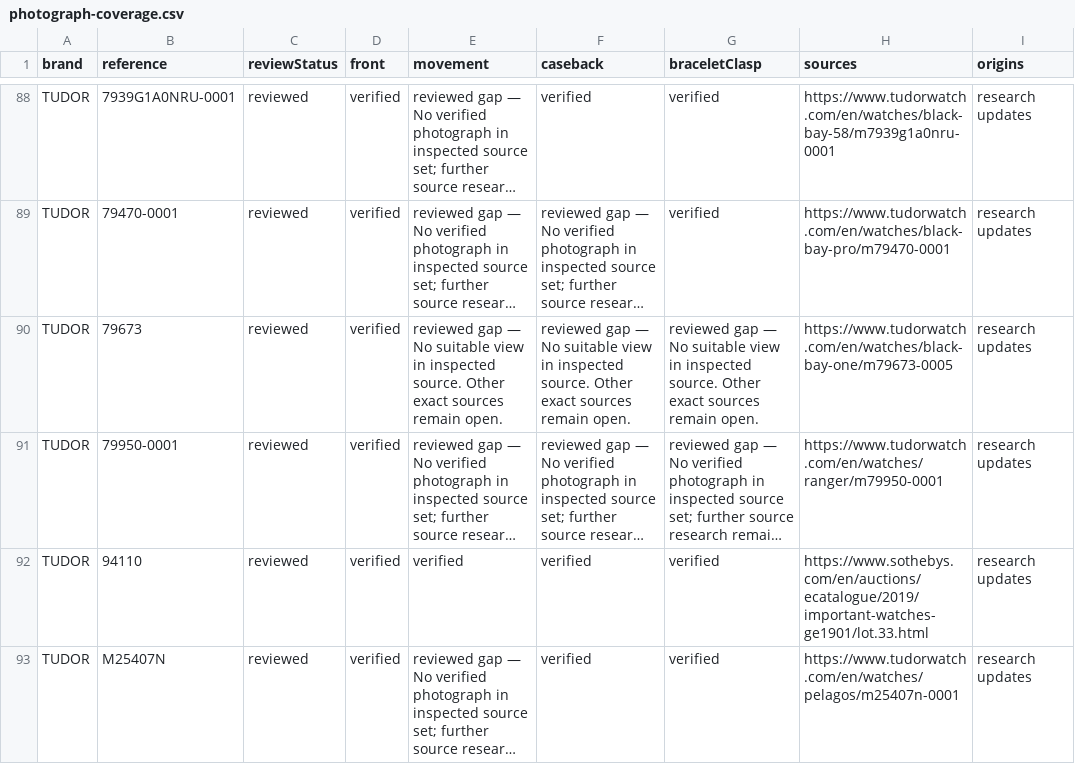
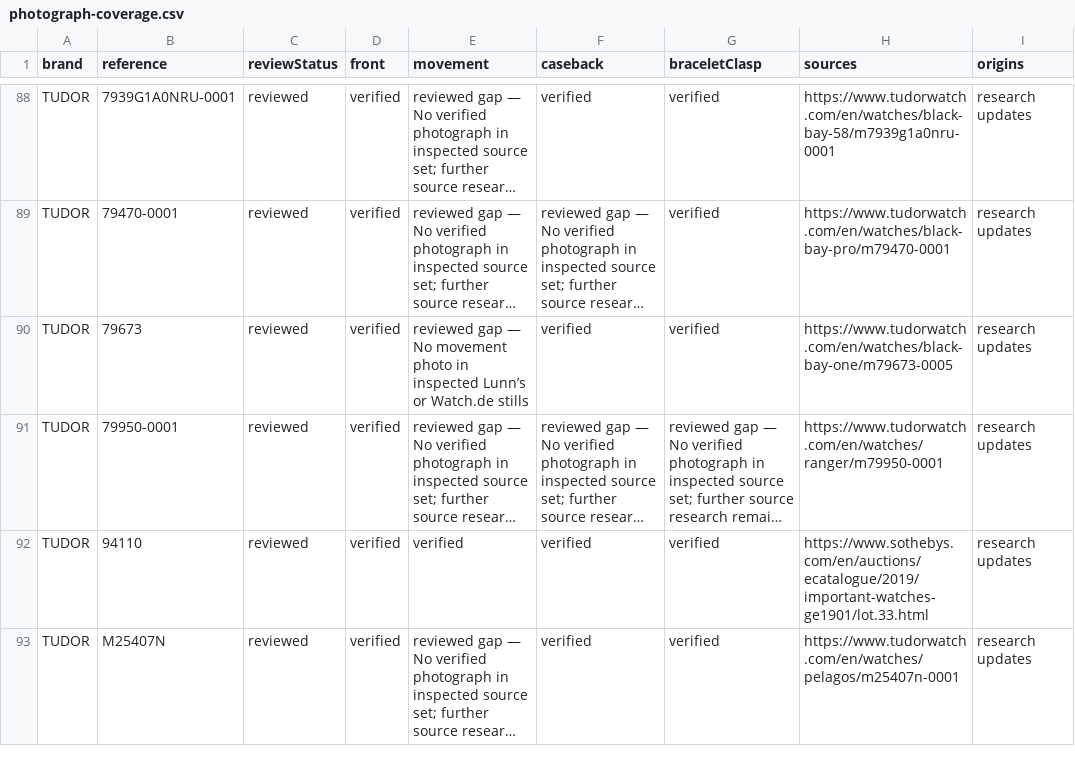
Before and after one commit to potmoodle-debug/watch-auth-pro-OLD, a CSV file: photograph-coverage.csv, drawn as a sheet; only a part is shown, gaps mark what is left out; long unchanged cells end in …; the diff names each change by its address in the sheet, - before the commit and + after, or states it on an @@ line.

Commit message:
Verify Tudor M79673-0005 caseback and clasp

```diff
--- a/photograph-coverage.csv
+++ b/photograph-coverage.csv
-E90 (movement): …— No suitable view in inspected source. Other exact sources remain open.
+E90 (movement): …— No movement photo in inspected Lunn’s or Watch.de stills
-F90 (caseback): reviewed gap — No suitable view in inspected source. Other exact sources remain open.
+F90 (caseback): verified
-G90 (braceletClasp): reviewed gap — No suitable view in inspected source. Other exact sources remain open.
+G90 (braceletClasp): verified
```
Also changed, not shown: 3 other files.
